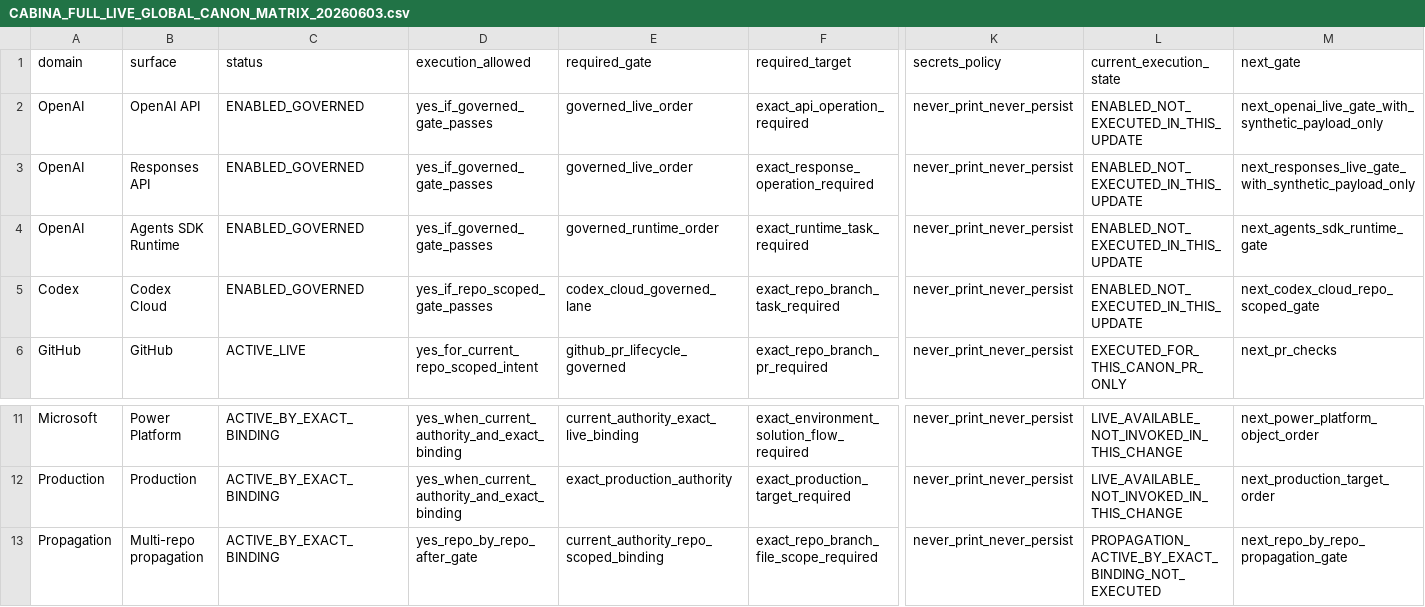
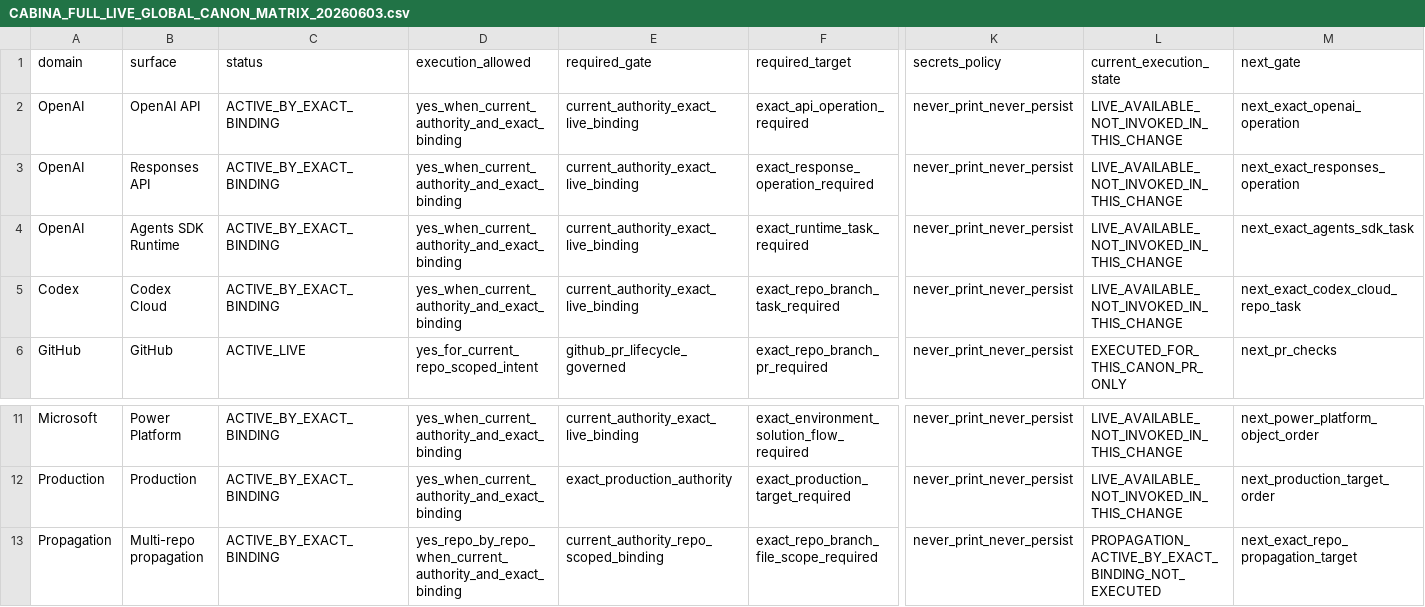
Before and after one commit to universo-rey/cabina-universal-d, a CSV file: .agents/codex/matrices/CABINA_FULL_LIVE_GLOBAL_CANON_MATRIX_20260603.csv, drawn as a sheet; only a part is shown, gaps mark what is left out; the diff names each change by its address in the sheet, - before the commit and + after, or states it on an @@ line.

Commit message:
fix: complete live binding semantics (#171)
Remove residual future-gate semantics from the existing live canon matrix while preserving exact authority, binding, target, rollback and postcheck requirements.

```diff
--- a/.agents/codex/matrices/CABINA_FULL_LIVE_GLOBAL_CANON_MATRIX_20260603.csv
+++ b/.agents/codex/matrices/CABINA_FULL_LIVE_GLOBAL_CANON_MATRIX_20260603.csv
-C2:C5 (status): ENABLED_GOVERNED
+C2:C5 (status): ACTIVE_BY_EXACT_BINDING
-D2:D4 (execution_allowed): yes_if_governed_gate_passes
+D2:D4 (execution_allowed): yes_when_current_authority_and_exact_binding
-E2:E3 (required_gate): governed_live_order
+E2:E3 (required_gate): current_authority_exact_live_binding
-L2:L5 (current_execution_state): ENABLED_NOT_EXECUTED_IN_THIS_UPDATE
+L2:L5 (current_execution_state): LIVE_AVAILABLE_NOT_INVOKED_IN_THIS_CHANGE
-M2 (next_gate): next_openai_live_gate_with_synthetic_payload_only
+M2 (next_gate): next_exact_openai_operation
-M3 (next_gate): next_responses_live_gate_with_synthetic_payload_only
+M3 (next_gate): next_exact_responses_operation
-E4 (required_gate): governed_runtime_order
+E4 (required_gate): current_authority_exact_live_binding
-M4 (next_gate): next_agents_sdk_runtime_gate
+M4 (next_gate): next_exact_agents_sdk_task
-D5 (execution_allowed): yes_if_repo_scoped_gate_passes
+D5 (execution_allowed): yes_when_current_authority_and_exact_binding
-E5 (required_gate): codex_cloud_governed_lane
+E5 (required_gate): current_authority_exact_live_binding
-M5 (next_gate): next_codex_cloud_repo_scoped_gate
+M5 (next_gate): next_exact_codex_cloud_repo_task
-D13 (execution_allowed): yes_repo_by_repo_after_gate
+D13 (execution_allowed): yes_repo_by_repo_when_current_authority_and_exact_binding
-M13 (next_gate): next_repo_by_repo_propagation_gate
+M13 (next_gate): next_exact_repo_propagation_target
```
